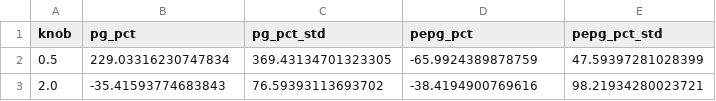
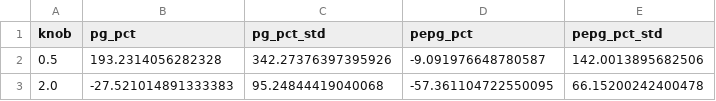
Before and after one commit to brahimdriss/LoanSimulator, a CSV file: plots/ablation_run11/ablation_wealthgap_disparity_pct.csv, drawn as a sheet.

```diff
--- a/plots/ablation_run11/ablation_wealthgap_disparity_pct.csv
+++ b/plots/ablation_run11/ablation_wealthgap_disparity_pct.csv
@@ -1,3 +1,3 @@
 knob,pg_pct,pg_pct_std,pepg_pct,pepg_pct_std
-0.5,229.03316230747834,369.43134701323305,-65.9924389878759,47.59397281028399
-2.0,-35.41593774683843,76.59393113693702,-38.4194900769616,98.21934280023721
+0.5,193.2314056282328,342.27376397395926,-9.091976648780587,142.0013895682506
+2.0,-27.521014891333383,95.24844419040068,-57.361104722550095,66.15200242400478
```
Also changed, not shown: plots/ablation_run11/ablation_performative_disparity_pct.csv, plots/ablation_run11/ablation_performative_profit_pct.csv, 36 other files.
